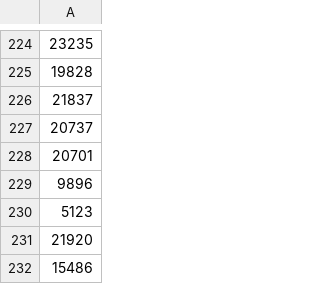
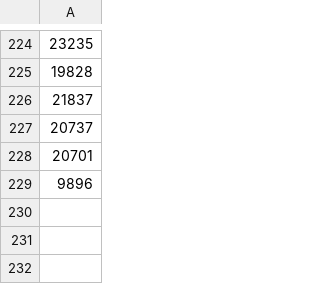
Before and after one commit to k-yamasaki-zakisan/Python-script, a CSV file: Selenium/tmp_format/pcr_tested_daily.csv, drawn as a sheet; only a part is shown, gaps mark what is left out; the diff names each change by its address in the sheet, - before the commit and + after, or states it on an @@ line.

```diff
--- a/Selenium/tmp_format/pcr_tested_daily.csv
+++ b/Selenium/tmp_format/pcr_tested_daily.csv
-row 230: 5123
-row 231: 21920
-row 232: 15486
```
Also changed, not shown: Selenium/tmp_download/pcr_case_daily.csv, Selenium/tmp_download/pcr_tested_daily.csv, 14 other files.
